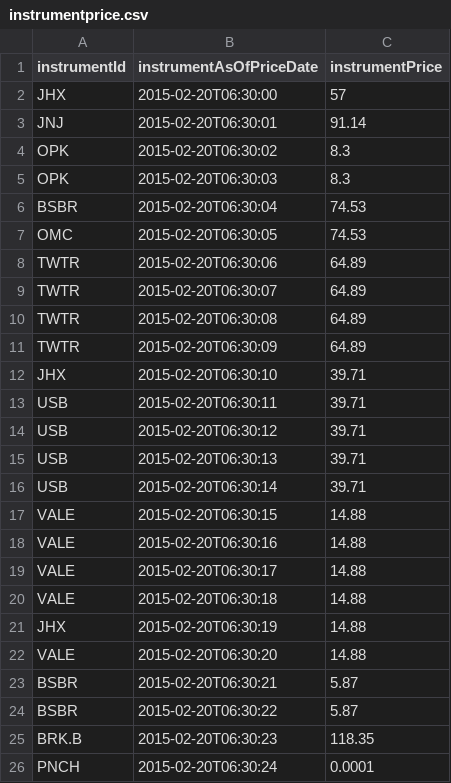
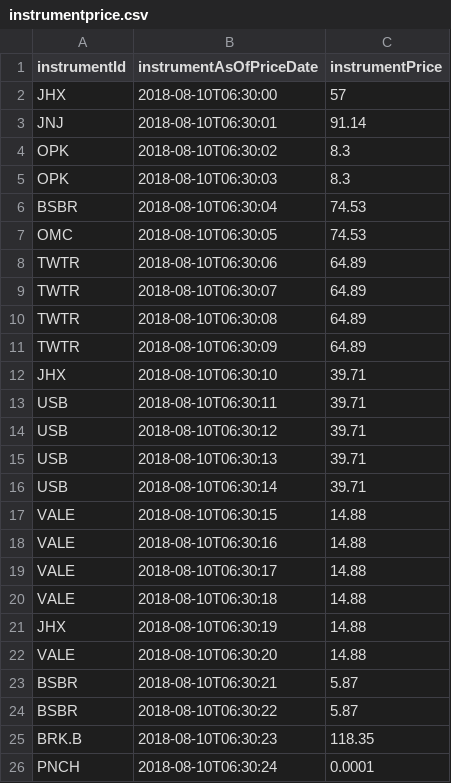
Before and after one commit to javaDeveloper87/LatestPriceApplication, a CSV file: src/main/resources/instrumentprice.csv, drawn as a sheet.

```diff
--- a/src/main/resources/instrumentprice.csv
+++ b/src/main/resources/instrumentprice.csv
@@ -1,26 +1,26 @@
 instrumentId,instrumentAsOfPriceDate,instrumentPrice
-JHX,2015-02-20T06:30:00,57
-JNJ,2015-02-20T06:30:01,91.14
-OPK,2015-02-20T06:30:02,8.3
-OPK,2015-02-20T06:30:03,8.3
-BSBR,2015-02-20T06:30:04,74.53
-OMC,2015-02-20T06:30:05,74.53
-TWTR,2015-02-20T06:30:06,64.89
-TWTR,2015-02-20T06:30:07,64.89
-TWTR,2015-02-20T06:30:08,64.89
-TWTR,2015-02-20T06:30:09,64.89
-JHX,2015-02-20T06:30:10,39.71
-USB,2015-02-20T06:30:11,39.71
-USB,2015-02-20T06:30:12,39.71
-USB,2015-02-20T06:30:13,39.71
-USB,2015-02-20T06:30:14,39.71
-VALE,2015-02-20T06:30:15,14.88
-VALE,2015-02-20T06:30:16,14.88
-VALE,2015-02-20T06:30:17,14.88
-VALE,2015-02-20T06:30:18,14.88
-JHX,2015-02-20T06:30:19,14.88
-VALE,2015-02-20T06:30:20,14.88
-BSBR,2015-02-20T06:30:21,5.87
-BSBR,2015-02-20T06:30:22,5.87
-BRK.B,2015-02-20T06:30:23,118.35
-PNCH,2015-02-20T06:30:24,0.0001
+JHX,2018-08-10T06:30:00,57
+JNJ,2018-08-10T06:30:01,91.14
+OPK,2018-08-10T06:30:02,8.3
+OPK,2018-08-10T06:30:03,8.3
+BSBR,2018-08-10T06:30:04,74.53
+OMC,2018-08-10T06:30:05,74.53
+TWTR,2018-08-10T06:30:06,64.89
+TWTR,2018-08-10T06:30:07,64.89
+TWTR,2018-08-10T06:30:08,64.89
+TWTR,2018-08-10T06:30:09,64.89
+JHX,2018-08-10T06:30:10,39.71
+USB,2018-08-10T06:30:11,39.71
+USB,2018-08-10T06:30:12,39.71
+USB,2018-08-10T06:30:13,39.71
+USB,2018-08-10T06:30:14,39.71
+VALE,2018-08-10T06:30:15,14.88
+VALE,2018-08-10T06:30:16,14.88
+VALE,2018-08-10T06:30:17,14.88
+VALE,2018-08-10T06:30:18,14.88
+JHX,2018-08-10T06:30:19,14.88
+VALE,2018-08-10T06:30:20,14.88
+BSBR,2018-08-10T06:30:21,5.87
+BSBR,2018-08-10T06:30:22,5.87
+BRK.B,2018-08-10T06:30:23,118.35
+PNCH,2018-08-10T06:30:24,0.0001
```
Also changed, not shown: 1 other file.
